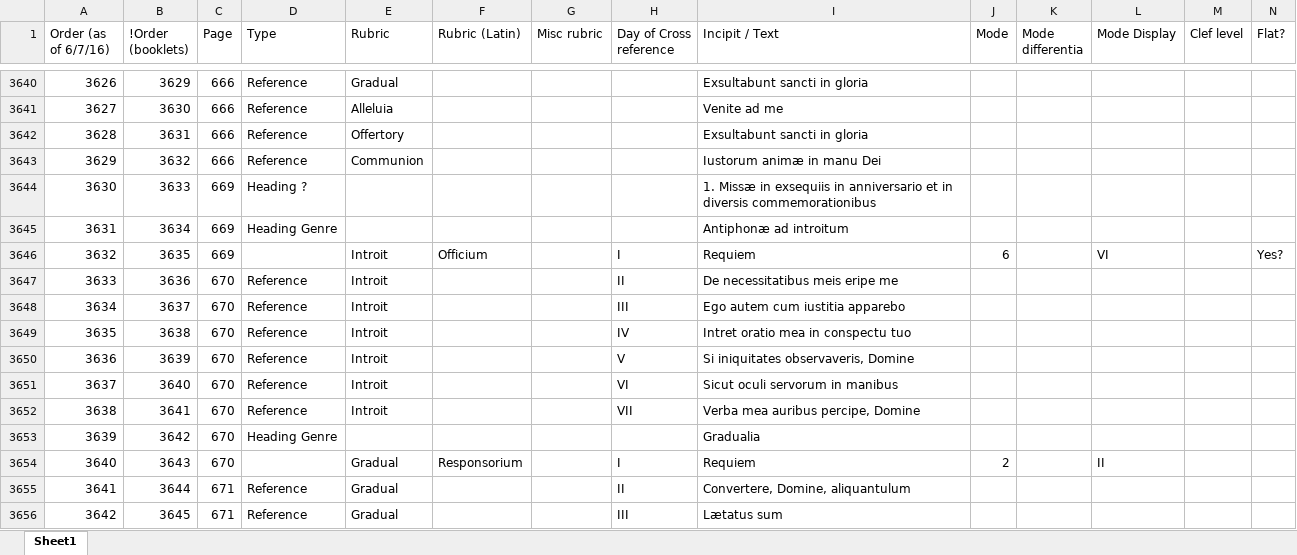
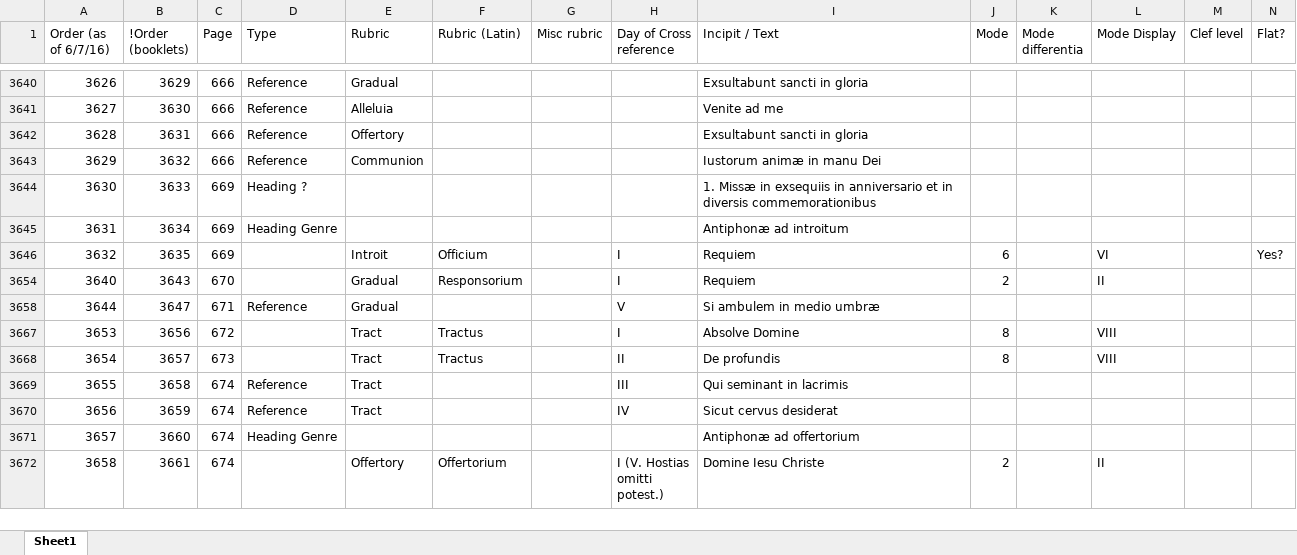
Before and after one commit to innocentop/atelier, an Excel workbook: New Graduale OP.xlsx, sheet Sheet1, drawn as a sheet; only a part is shown, gaps mark what is left out; the shorter side is filled out with more unchanged rows; values as stored, in another font and other column widths than the file's, no borders; rows hold the shown columns only; the diff covers the shown part only; the diff names each change by its address in the sheet, - before the commit and + after, or states it on an @@ line.

```diff
--- a/New Graduale OP.xlsx (sheet Sheet1)
+++ b/New Graduale OP.xlsx (sheet Sheet1)
@@ row 3647 hidden: 3633 | 3636 | 670 | Reference | Introit |  |  | II | De necessitatibus meis eripe me @@
@@ row 3648 hidden: 3634 | 3637 | 670 | Reference | Introit |  |  | III | Ego autem cum iustitia apparebo @@
@@ row 3649 hidden: 3635 | 3638 | 670 | Reference | Introit |  |  | IV | Intret oratio mea in conspectu tuo @@
@@ row 3650 hidden: 3636 | 3639 | 670 | Reference | Introit |  |  | V | Si iniquitates observaveris, Domine @@
@@ row 3651 hidden: 3637 | 3640 | 670 | Reference | Introit |  |  | VI | Sicut oculi servorum in manibus @@
@@ row 3652 hidden: 3638 | 3641 | 670 | Reference | Introit |  |  | VII | Verba mea auribus percipe, Domine @@
@@ row 3653 hidden: 3639 | 3642 | 670 | Heading Genre |  |  |  |  | Gradualia @@
@@ row 3655 hidden: 3641 | 3644 | 671 | Reference | Gradual |  |  | II | Convertere, Domine, aliquantulum @@
@@ row 3656 hidden: 3642 | 3645 | 671 | Reference | Gradual |  |  | III | Lætatus sum @@
```
Also changed, not shown: 9 hidden or unhidden rows and 1 edited cell elsewhere in this sheet, Old Graduale Index [Graduale OP].xlsx, 5 other files.
